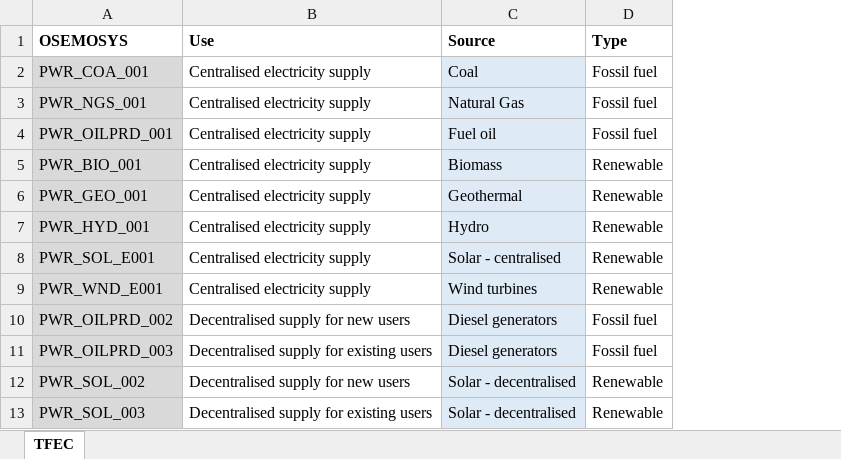
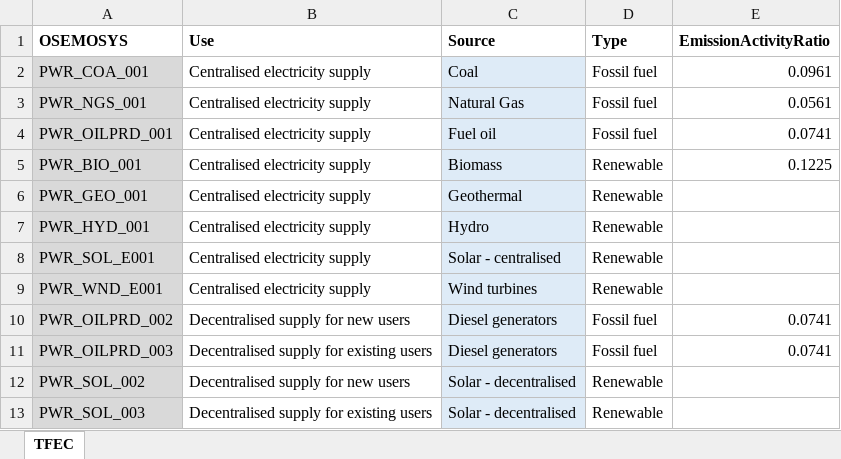
Before and after one commit to KTH-dESA/unescap, an Excel workbook: dashboard/Data/Electricity_generation.xlsx, sheet TFEC, drawn as a sheet; values as stored, in another font and other column widths than the file's, no borders; the diff names each change by its address in the sheet, - before the commit and + after, or states it on an @@ line.

Commit message:
emission activity ratios for electricity generation techs updated

```diff
--- a/dashboard/Data/Electricity_generation.xlsx (sheet TFEC)
+++ b/dashboard/Data/Electricity_generation.xlsx (sheet TFEC)
+column E (EmissionActivityRatio), rows 2-11: 0.0961 | 0.0561 | 0.0741 | 0.1225 |  |  |  |  | 0.0741 | 0.0741
```
